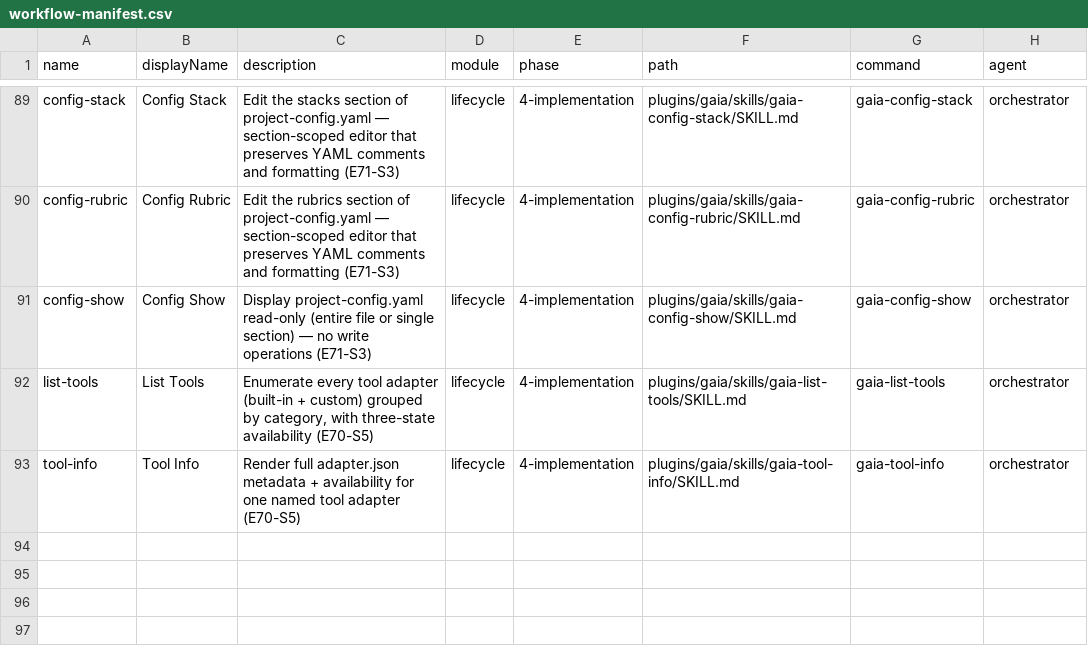
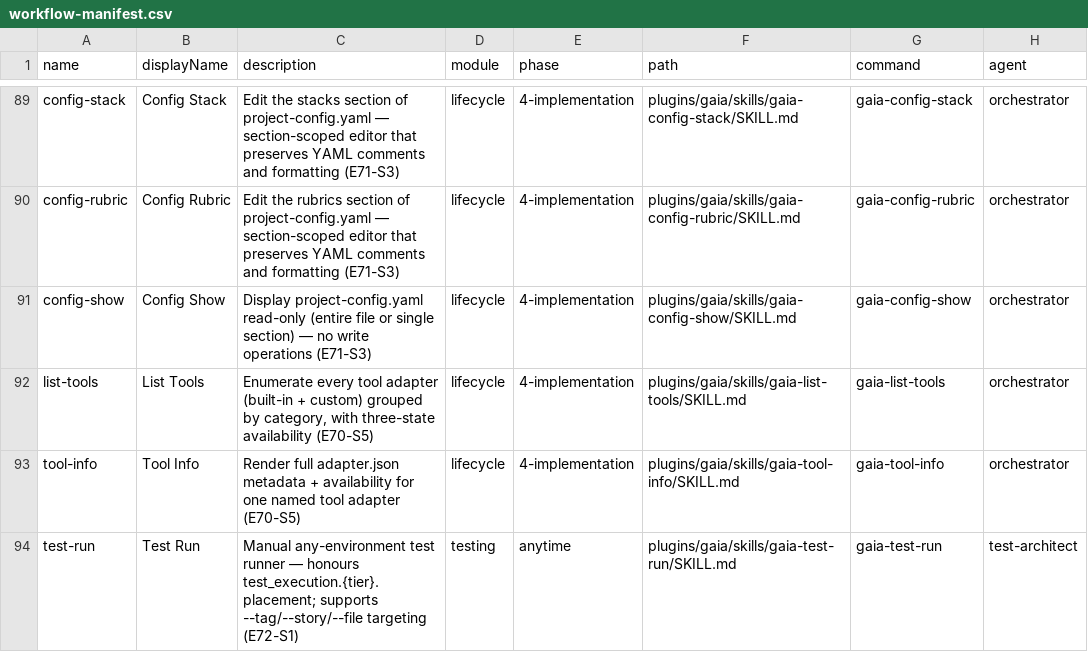
Before and after one commit to gaiastudio-ai/gaia-framework, a CSV file: plugins/gaia/knowledge/workflow-manifest.csv, drawn as a sheet; only a part is shown, gaps mark what is left out.

Commit message:
E72-S1: feat(E72-S1): /gaia-test-run manual runner (#471)
Story: E72-S1

```diff
--- a/plugins/gaia/knowledge/workflow-manifest.csv
+++ b/plugins/gaia/knowledge/workflow-manifest.csv
@@ -93 +93,2 @@ name,displayName,description,module,phase,path,command,agent
 "tool-info","Tool Info","Render full adapter.json metadata + availability for one named tool adapter (E70-S5)","lifecycle","4-implementation","plugins/gaia/skills/gaia-tool-info/SKILL.md","gaia-tool-info","orchestrator"
+"test-run","Test Run","Manual any-environment test runner — honours test_execution.{tier}.placement; supports --tag/--story/--file targeting (E72-S1)","testing","anytime","plugins/gaia/skills/gaia-test-run/SKILL.md","gaia-test-run","test-architect"
```
Also changed, not shown: plugins/gaia/knowledge/gaia-help.csv, 6 other files.
